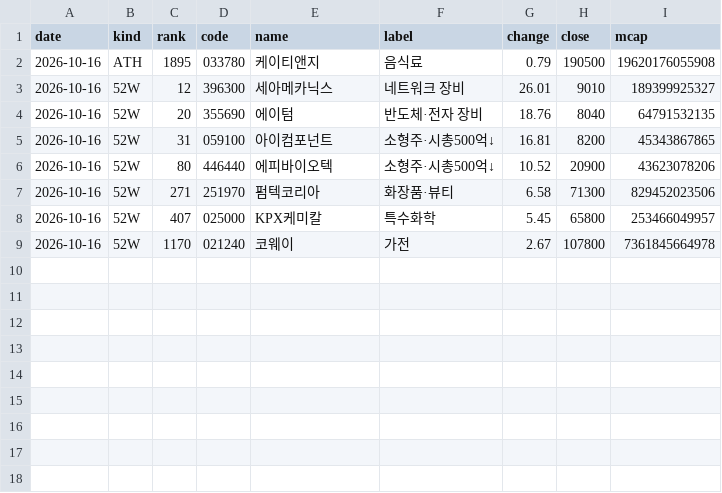
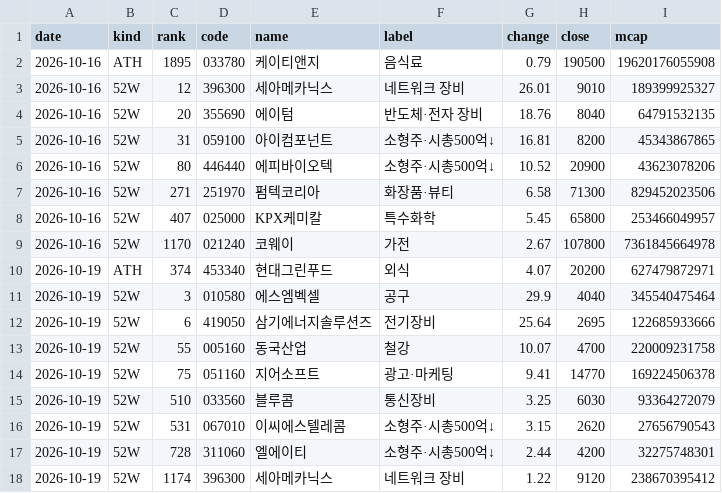
Before and after one commit to kk-aid/sector-mood, a CSV file: data/newhigh/kr/2026-10.csv, drawn as a sheet; the diff names each change by its address in the sheet, - before the commit and + after, or states it on an @@ line.

```diff
--- a/data/newhigh/kr/2026-10.csv
+++ b/data/newhigh/kr/2026-10.csv
+row 10: 2026-10-19 | ATH | 374 | 453340 | 현대그린푸드 | 외식 | 4.07 | 20200 | 627479872971
+row 11: 2026-10-19 | 52W | 3 | 010580 | 에스엠벡셀 | 공구 | 29.9 | 4040 | 345540475464
+row 12: 2026-10-19 | 52W | 6 | 419050 | 삼기에너지솔루션즈 | 전기장비 | 25.64 | 2695 | 122685933666
+row 13: 2026-10-19 | 52W | 55 | 005160 | 동국산업 | 철강 | 10.07 | 4700 | 220009231758
+row 14: 2026-10-19 | 52W | 75 | 051160 | 지어소프트 | 광고·마케팅 | 9.41 | 14770 | 169224506378
+row 15: 2026-10-19 | 52W | 510 | 033560 | 블루콤 | 통신장비 | 3.25 | 6030 | 93364272079
+row 16: 2026-10-19 | 52W | 531 | 067010 | 이씨에스텔레콤 | 소형주·시총500억↓ | 3.15 | 2620 | 27656790543
+row 17: 2026-10-19 | 52W | 728 | 311060 | 엘에이티 | 소형주·시총500억↓ | 2.44 | 4200 | 32275748301
+row 18: 2026-10-19 | 52W | 1174 | 396300 | 세아메카닉스 | 네트워크 장비 | 1.22 | 9120 | 238670395412
```
Also changed, not shown: data/newhigh/jp/2026-10.csv, 6 other files.
